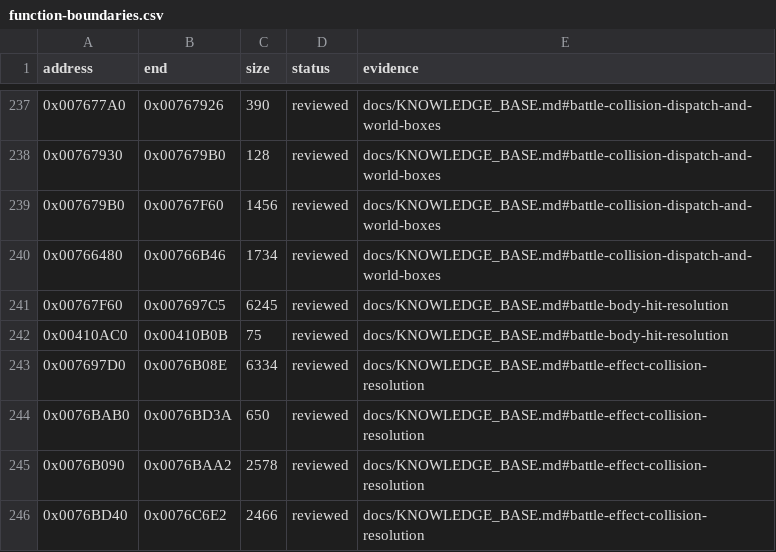
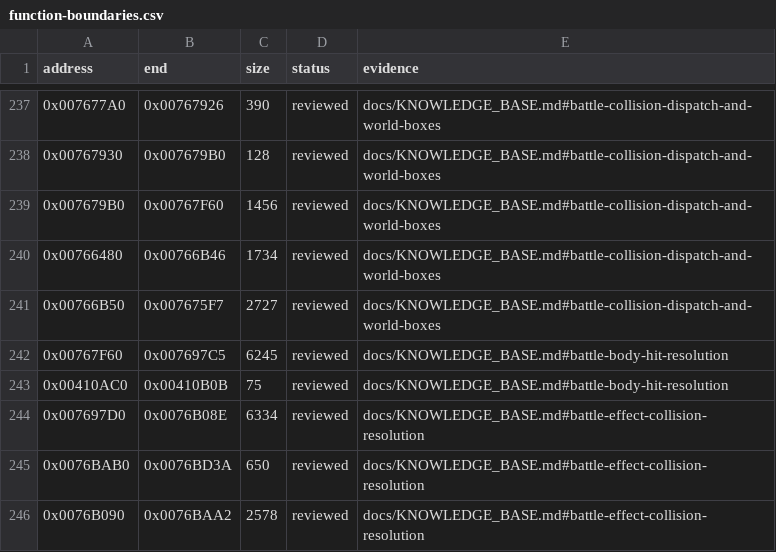
Before and after one commit to N0zoM1z0/Eternal-Fighter-Zero, a CSV file: config/function-boundaries.csv, drawn as a sheet; only a part is shown, gaps mark what is left out; the shorter side is filled out with more unchanged rows; the diff names each change by its address in the sheet, - before the commit and + after, or states it on an @@ line.

Commit message:
gpt-web: review scene pushbox function boundary

```diff
--- a/config/function-boundaries.csv
+++ b/config/function-boundaries.csv
+row 241: 0x00766B50 | 0x007675F7 | 2727 | reviewed | docs/KNOWLEDGE_BASE.md#battle-collision-dispatch-and-world-boxes
```
Also changed, not shown: 1 other file.
